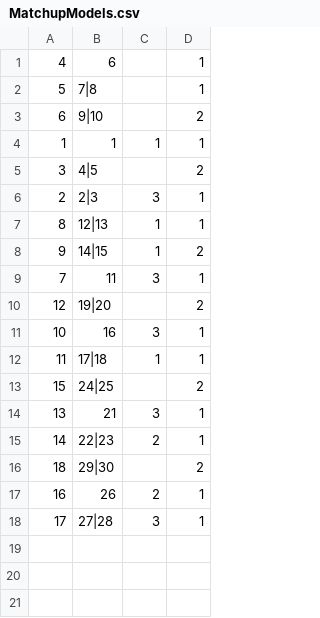
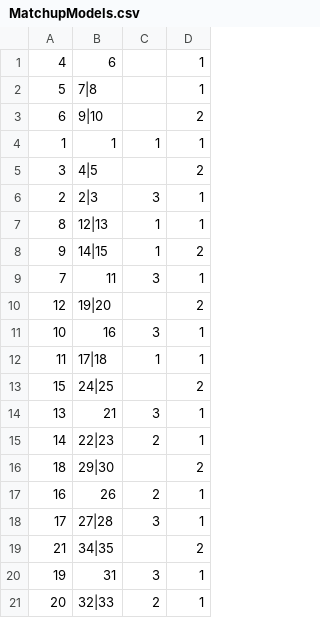
Before and after one commit to normligeti/TournamentTracker, a CSV file: TextFiles/MatchupModels.csv, drawn as a sheet; the diff names each change by its address in the sheet, - before the commit and + after, or states it on an @@ line.

```diff
--- a/TextFiles/MatchupModels.csv
+++ b/TextFiles/MatchupModels.csv
+row 19: 21 | 34|35 |  | 2
+row 20: 19 | 31 | 3 | 1
+row 21: 20 | 32|33 | 2 | 1
```
Also changed, not shown: TextFiles/MatchupEntryModels.csv, 1 other file.
